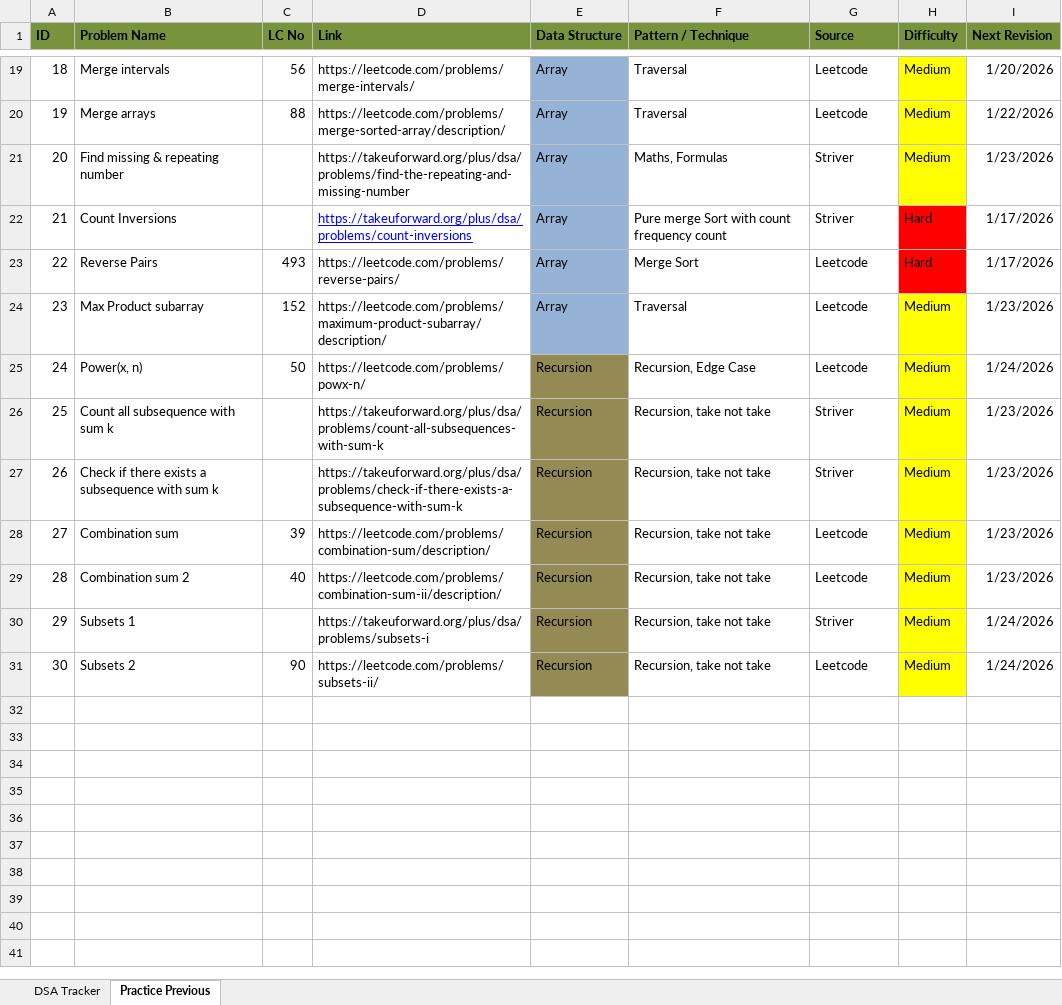
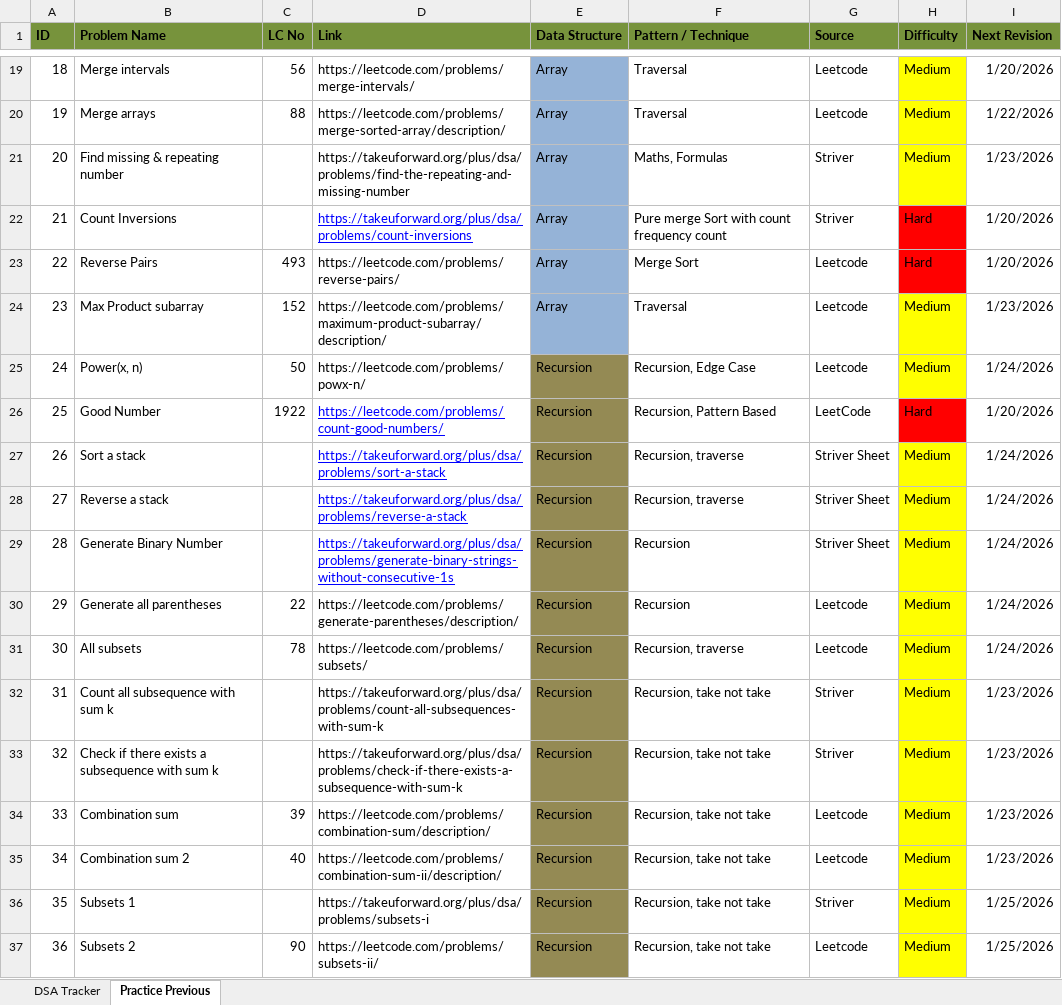
Before and after one commit to soumya007GitHub/DSA, an Excel workbook: DSA_Revision_Tracker.xlsx, sheet Practice Previous, drawn as a sheet; only a part is shown, gaps mark what is left out; values as stored, in another font and other column widths than the file's, no borders; addresses are those after the commit; the diff names each change by its address in the sheet, - before the commit and + after, or states it on an @@ line.

Commit message:
updated excel sheet

```diff
--- a/DSA_Revision_Tracker.xlsx (sheet Practice Previous)
+++ b/DSA_Revision_Tracker.xlsx (sheet Practice Previous)
-I22:I23 (Next Revision): 1/17/2026
+I22:I23 (Next Revision): 1/20/2026
+row 26: 25 | Good Number | 1922 | https://leetcode.com/problems/count-good-numbers/ | Recursion | Recursion, Pattern Based | LeetCode | Hard | 1/20/2026
+row 27: 26 | Sort a stack |  | https://takeuforward.org/plus/dsa/problems/sort-a-stack | Recursion | Recursion, traverse | Striver Sheet | Medium | 1/24/2026
+row 28: 27 | Reverse a stack |  | https://takeuforward.org/plus/dsa/problems/reverse-a-stack | Recursion | Recursion, traverse | Striver Sheet | Medium | 1/24/2026
+row 29: 28 | Generate Binary Number |  | https://takeuforward.org/plus/dsa/problems/generate-binary-strings-without-consecutive-1s | Recursion | Recursion | Striver Sheet | Medium | 1/24/2026
+row 30: 29 | Generate all parentheses | 22 | https://leetcode.com/problems/generate-parentheses/description/ | Recursion | Recursion | Leetcode | Medium | 1/24/2026
+row 31: 30 | All subsets | 78 | https://leetcode.com/problems/subsets/ | Recursion | Recursion, traverse | Leetcode | Medium | 1/24/2026
@@ column A (ID) renumbered from row 32 down @@
-I36:I37 (Next Revision): 1/24/2026
+I36:I37 (Next Revision): 1/25/2026
```
